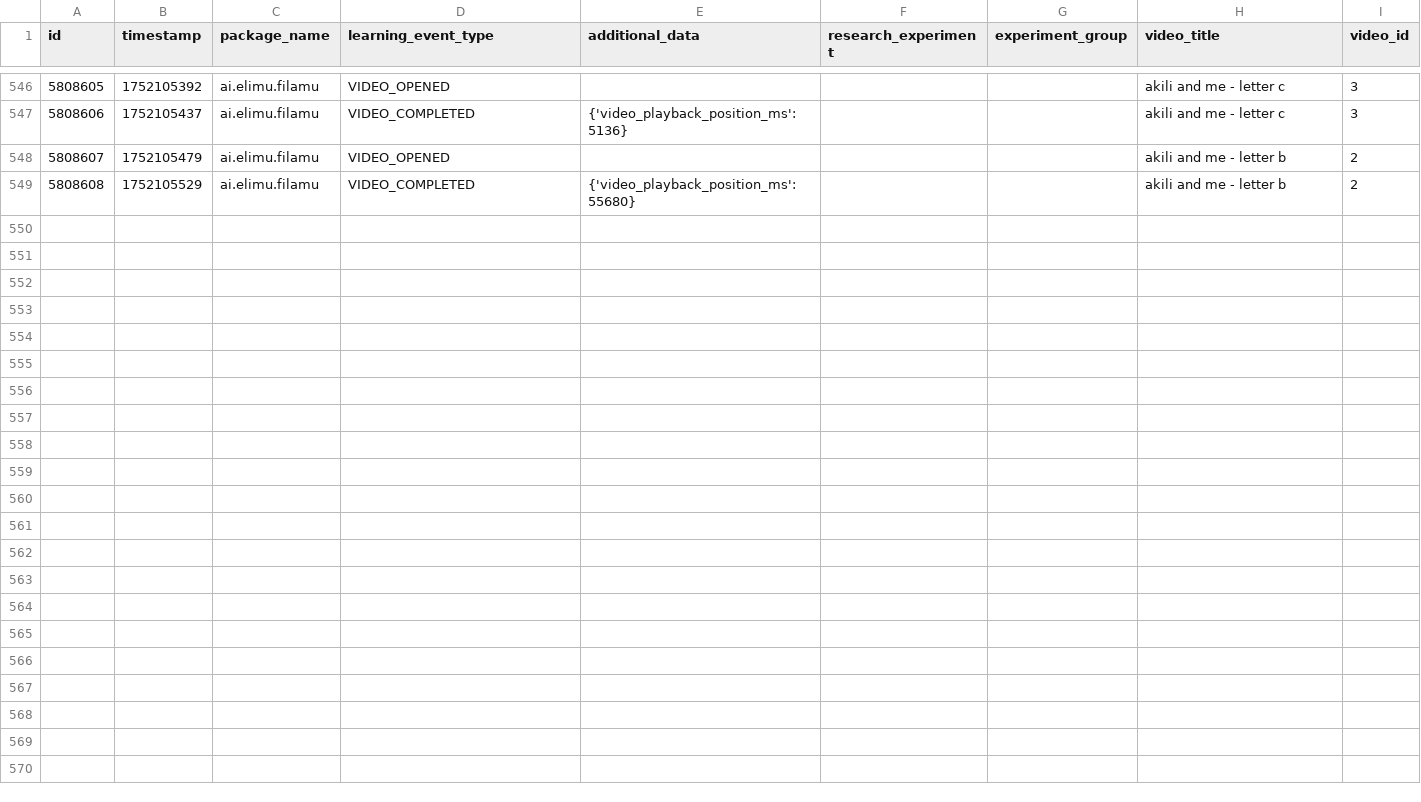
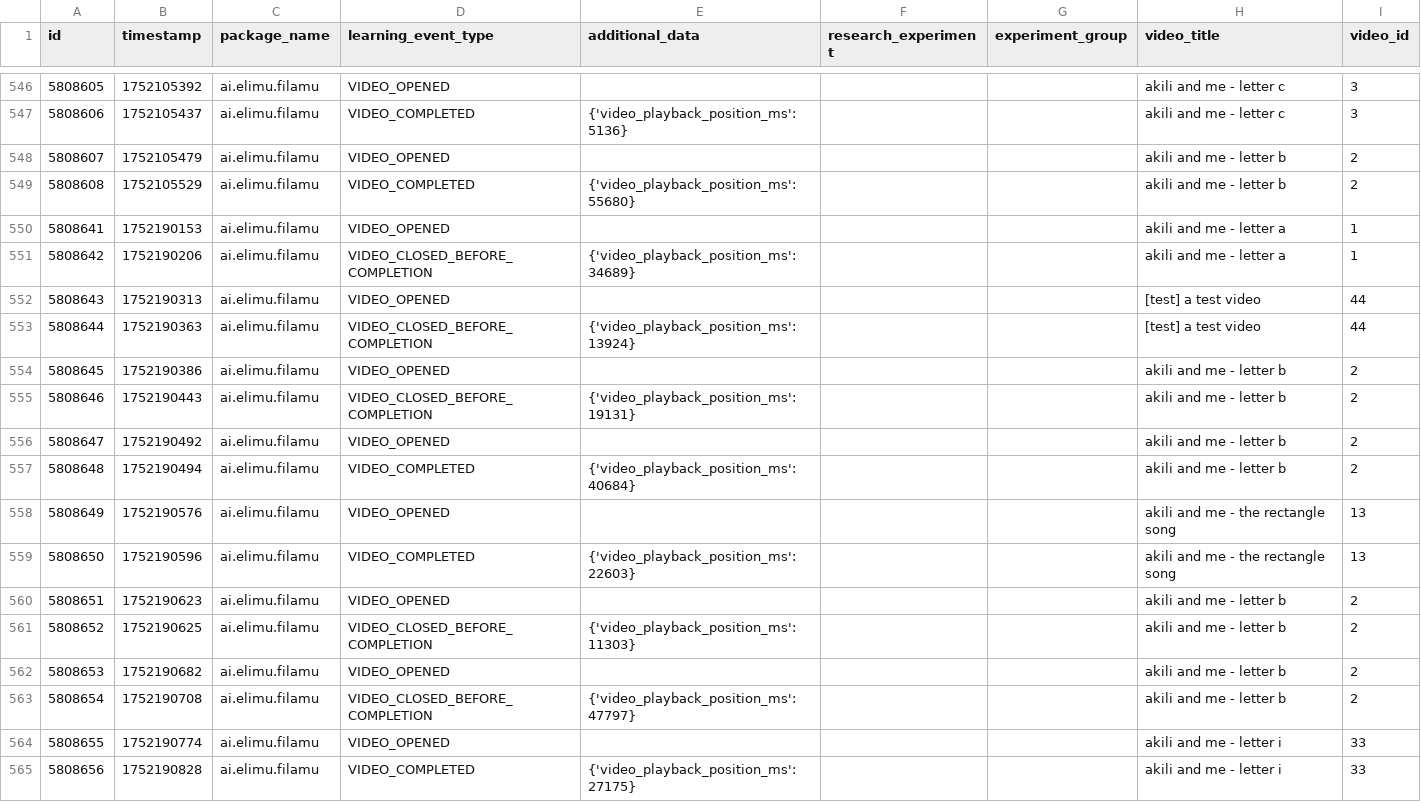
Before and after one commit to elimu-ai/ml-datasets, a CSV file: lang-ENG/student-id-5/video-learning-events.csv, drawn as a sheet; only a part is shown, gaps mark what is left out.

```diff
--- a/lang-ENG/student-id-5/video-learning-events.csv
+++ b/lang-ENG/student-id-5/video-learning-events.csv
@@ -549 +549,17 @@ id,timestamp,package_name,learning_event_type,additional_data,research_experimen
 5808608,1752105529,ai.elimu.filamu,VIDEO_COMPLETED,{'video_playback_position_ms': 55680},,,akili and me - letter b,2
+5808641,1752190153,ai.elimu.filamu,VIDEO_OPENED,,,,akili and me - letter a,1
+5808642,1752190206,ai.elimu.filamu,VIDEO_CLOSED_BEFORE_COMPLETION,{'video_playback_position_ms': 34689},,,akili and me - letter a,1
+5808643,1752190313,ai.elimu.filamu,VIDEO_OPENED,,,,[test] a test video,44
+5808644,1752190363,ai.elimu.filamu,VIDEO_CLOSED_BEFORE_COMPLETION,{'video_playback_position_ms': 13924},,,[test] a test video,44
+5808645,1752190386,ai.elimu.filamu,VIDEO_OPENED,,,,akili and me - letter b,2
+5808646,1752190443,ai.elimu.filamu,VIDEO_CLOSED_BEFORE_COMPLETION,{'video_playback_position_ms': 19131},,,akili and me - letter b,2
+5808647,1752190492,ai.elimu.filamu,VIDEO_OPENED,,,,akili and me - letter b,2
+5808648,1752190494,ai.elimu.filamu,VIDEO_COMPLETED,{'video_playback_position_ms': 40684},,,akili and me - letter b,2
+5808649,1752190576,ai.elimu.filamu,VIDEO_OPENED,,,,akili and me - the rectangle song,13
+5808650,1752190596,ai.elimu.filamu,VIDEO_COMPLETED,{'video_playback_position_ms': 22603},,,akili and me - the rectangle song,13
+5808651,1752190623,ai.elimu.filamu,VIDEO_OPENED,,,,akili and me - letter b,2
+5808652,1752190625,ai.elimu.filamu,VIDEO_CLOSED_BEFORE_COMPLETION,{'video_playback_position_ms': 11303},,,akili and me - letter b,2
+5808653,1752190682,ai.elimu.filamu,VIDEO_OPENED,,,,akili and me - letter b,2
+5808654,1752190708,ai.elimu.filamu,VIDEO_CLOSED_BEFORE_COMPLETION,{'video_playback_position_ms': 47797},,,akili and me - letter b,2
+5808655,1752190774,ai.elimu.filamu,VIDEO_OPENED,,,,akili and me - letter i,33
+5808656,1752190828,ai.elimu.filamu,VIDEO_COMPLETED,{'video_playback_position_ms': 27175},,,akili and me - letter i,33
```
Also changed, not shown: lang-TGL/student-id-11/video-learning-events.csv, lang-TGL/student-id-9/video-learning-events.csv, 6 other files.
